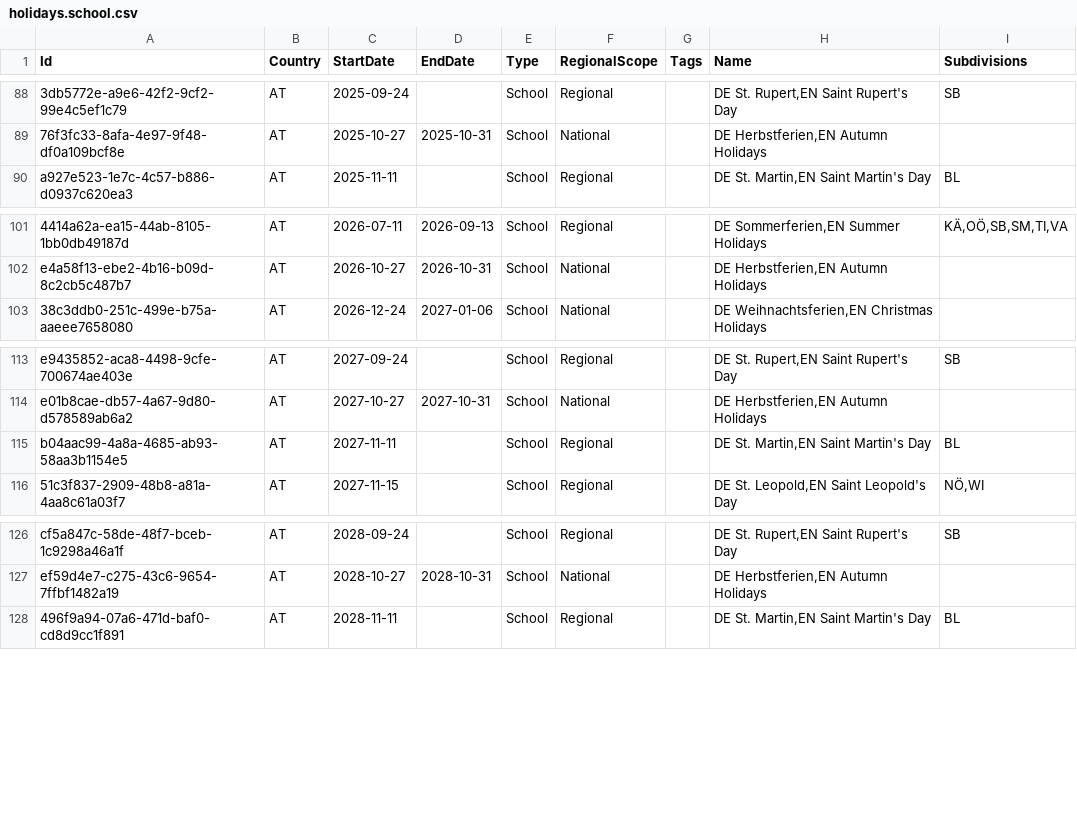
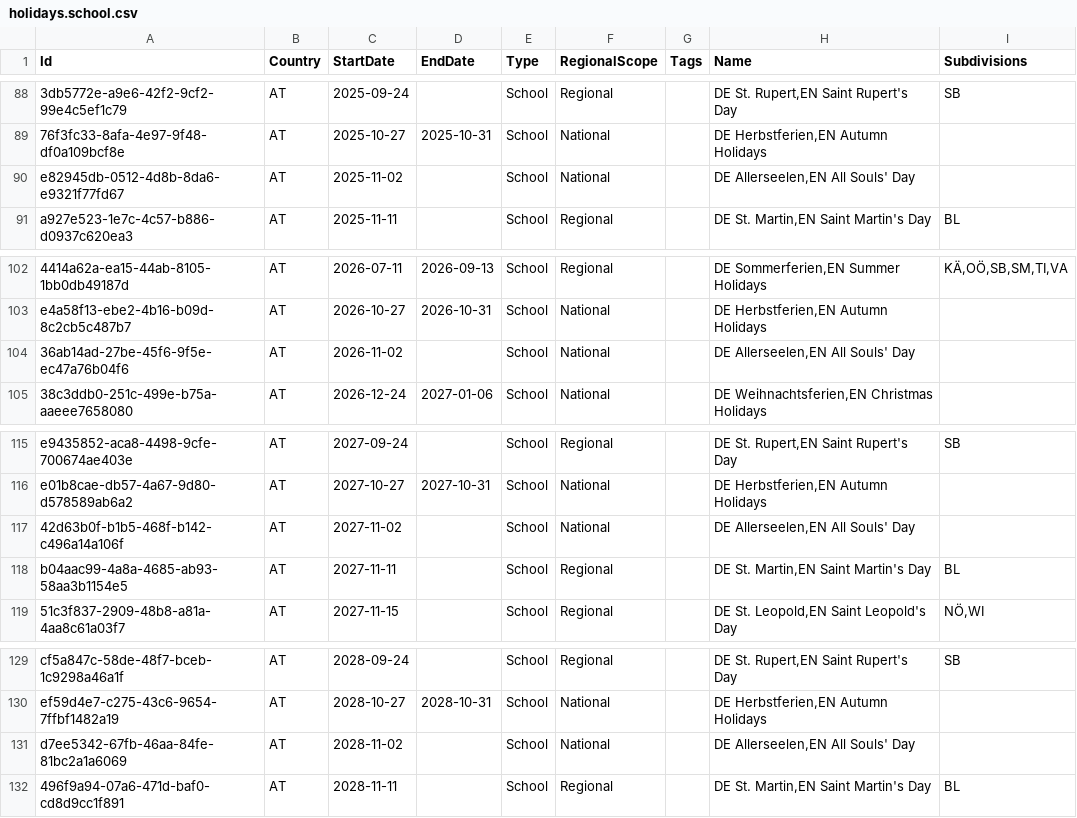
Before and after one commit to openpotato/openholidaysapi.data, a CSV file: src/at/holidays/holidays.school.csv, drawn as a sheet; only a part is shown, gaps mark what is left out; the diff names each change by its address in the sheet, - before the commit and + after, or states it on an @@ line.

Commit message:
Missing data for Austrian school holidays

```diff
--- a/src/at/holidays/holidays.school.csv
+++ b/src/at/holidays/holidays.school.csv
+row 90: e82945db-0512-4d8b-8da6-e9321f77fd67 | AT | 2025-11-02 |  | School | National |  | DE Allerseelen,EN All Souls' Day
+row 104: 36ab14ad-27be-45f6-9f5e-ec47a76b04f6 | AT | 2026-11-02 |  | School | National |  | DE Allerseelen,EN All Souls' Day
+row 117: 42d63b0f-b1b5-468f-b142-c496a14a106f | AT | 2027-11-02 |  | School | National |  | DE Allerseelen,EN All Souls' Day
+row 131: d7ee5342-67fb-46aa-84fe-81bc2a1a6069 | AT | 2028-11-02 |  | School | National |  | DE Allerseelen,EN All Souls' Day
```
